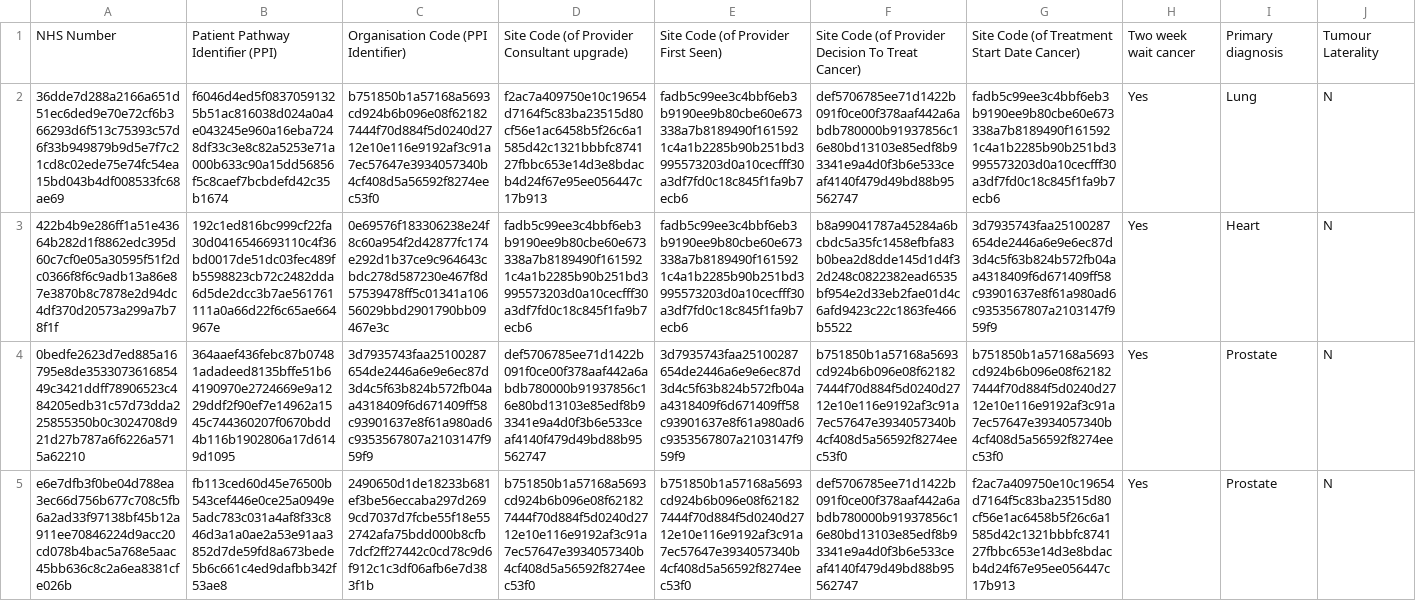
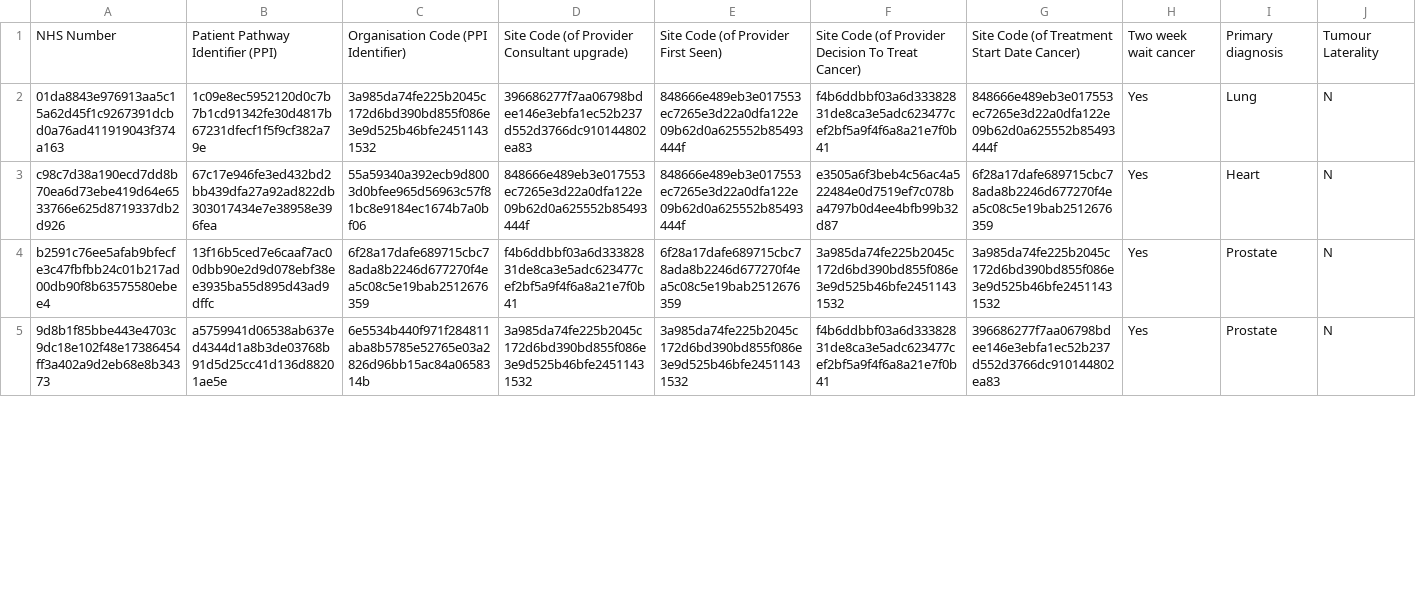
Before and after one commit to ytachi0026/anonymiser, a CSV file: Anonymiser/output.csv, drawn as a sheet; only a part is shown; the diff covers the shown part only; the diff names each change by its address in the sheet, - before the commit and + after, or states it on an @@ line.

```diff
--- a/Anonymiser/output.csv
+++ b/Anonymiser/output.csv
-A2: 36dde7d288a2166a651d51ec6ded9e70e72cf6b366293d6f513c75393c57d6f33b949879b9d5e7f7c21cd8c02ede75e74fc54ea15bd043b4df008533fc68ae69
+A2: 01da8843e976913aa5c15a62d45f1c9267391dcbd0a76ad411919043f374a163
-B2: f6046d4ed5f08370591325b51ac816038d024a0a4e043245e960a16eba7248df33c3e8c82a5253e71a000b633c90a15dd56856f5c8caef7bcbdefd42c35b1674
+B2: 1c09e8ec5952120d0c7b7b1cd91342fe30d4817b67231dfecf1f5f9cf382a79e
-C2: b751850b1a57168a5693cd924b6b096e08f621827444f70d884f5d0240d2712e10e116e9192af3c91a7ec57647e3934057340b4cf408d5a56592f8274eec53f0
+C2: 3a985da74fe225b2045c172d6bd390bd855f086e3e9d525b46bfe24511431532
-D2: f2ac7a409750e10c19654d7164f5c83ba23515d80cf56e1ac6458b5f26c6a1585d42c1321bbbfc874127fbbc653e14d3e8bdacb4d24f67e95ee056447c17b913
+D2: 396686277f7aa06798bdee146e3ebfa1ec52b237d552d3766dc910144802ea83
-E2:E3: fadb5c99ee3c4bbf6eb3b9190ee9b80cbe60e673338a7b8189490f1615921c4a1b2285b90b251bd3995573203d0a10cecfff30a3df7fd0c18c845f1fa9b7ecb6
+E2:E3: 848666e489eb3e017553ec7265e3d22a0dfa122e09b62d0a625552b85493444f
-F2: def5706785ee71d1422b091f0ce00f378aaf442a6abdb780000b91937856c16e80bd13103e85edf8b93341e9a4d0f3b6e533ceaf4140f479d49bd88b95562747
+F2: f4b6ddbbf03a6d33382831de8ca3e5adc623477cef2bf5a9f4f6a8a21e7f0b41
-G2: fadb5c99ee3c4bbf6eb3b9190ee9b80cbe60e673338a7b8189490f1615921c4a1b2285b90b251bd3995573203d0a10cecfff30a3df7fd0c18c845f1fa9b7ecb6
+G2: 848666e489eb3e017553ec7265e3d22a0dfa122e09b62d0a625552b85493444f
-A3: 422b4b9e286ff1a51e43664b282d1f8862edc395d60c7cf0e05a30595f51f2dc0366f8f6c9adb13a86e87e3870b8c7878e2d94dc4df370d20573a299a7b78f1f
+A3: c98c7d38a190ecd7dd8b70ea6d73ebe419d64e6533766e625d8719337db2d926
-B3: 192c1ed816bc999cf22fa30d0416546693110c4f36bd0017de51dc03fec489fb5598823cb72c2482dda6d5de2dcc3b7ae561761111a0a66d22f6c65ae664967e
+B3: 67c17e946fe3ed432bd2bb439dfa27a92ad822db303017434e7e38958e396fea
-C3: 0e69576f183306238e24f8c60a954f2d42877fc174e292d1b37ce9c964643cbdc278d587230e467f8d57539478ff5c01341a10656029bbd2901790bb09467e3c
+C3: 55a59340a392ecb9d8003d0bfee965d56963c57f81bc8e9184ec1674b7a0bf06
-D3: fadb5c99ee3c4bbf6eb3b9190ee9b80cbe60e673338a7b8189490f1615921c4a1b2285b90b251bd3995573203d0a10cecfff30a3df7fd0c18c845f1fa9b7ecb6
+D3: 848666e489eb3e017553ec7265e3d22a0dfa122e09b62d0a625552b85493444f
-F3: b8a99041787a45284a6bcbdc5a35fc1458efbfa83b0bea2d8dde145d1d4f32d248c0822382ead6535bf954e2d33eb2fae01d4c6afd9423c22c1863fe466b5522
+F3: e3505a6f3beb4c56ac4a522484e0d7519ef7c078ba4797b0d4ee4bfb99b32d87
-G3: 3d7935743faa25100287654de2446a6e9e6ec87d3d4c5f63b824b572fb04aa4318409f6d671409ff58c93901637e8f61a980ad6c9353567807a2103147f959f9
+G3: 6f28a17dafe689715cbc78ada8b2246d677270f4ea5c08c5e19bab2512676359
-A4: 0bedfe2623d7ed885a16795e8de353307361685449c3421ddff78906523c484205edb31c57d73dda225855350b0c3024708d921d27b787a6f6226a5715a62210
+A4: b2591c76ee5afab9bfecfe3c47fbfbb24c01b217ad00db90f8b63575580ebee4
-B4: 364aaef436febc87b07481adadeed8135bffe51b64190970e2724669e9a1229ddf2f90ef7e14962a1545c744360207f0670bdd4b116b1902806a17d6149d1095
+B4: 13f16b5ced7e6caaf7ac00dbb90e2d9d078ebf38ee3935ba55d895d43ad9dffc
-C4: 3d7935743faa25100287654de2446a6e9e6ec87d3d4c5f63b824b572fb04aa4318409f6d671409ff58c93901637e8f61a980ad6c9353567807a2103147f959f9
+C4: 6f28a17dafe689715cbc78ada8b2246d677270f4ea5c08c5e19bab2512676359
-D4: def5706785ee71d1422b091f0ce00f378aaf442a6abdb780000b91937856c16e80bd13103e85edf8b93341e9a4d0f3b6e533ceaf4140f479d49bd88b95562747
+D4: f4b6ddbbf03a6d33382831de8ca3e5adc623477cef2bf5a9f4f6a8a21e7f0b41
-E4: 3d7935743faa25100287654de2446a6e9e6ec87d3d4c5f63b824b572fb04aa4318409f6d671409ff58c93901637e8f61a980ad6c9353567807a2103147f959f9
+E4: 6f28a17dafe689715cbc78ada8b2246d677270f4ea5c08c5e19bab2512676359
-F4: b751850b1a57168a5693cd924b6b096e08f621827444f70d884f5d0240d2712e10e116e9192af3c91a7ec57647e3934057340b4cf408d5a56592f8274eec53f0
+F4: 3a985da74fe225b2045c172d6bd390bd855f086e3e9d525b46bfe24511431532
-G4: b751850b1a57168a5693cd924b6b096e08f621827444f70d884f5d0240d2712e10e116e9192af3c91a7ec57647e3934057340b4cf408d5a56592f8274eec53f0
+G4: 3a985da74fe225b2045c172d6bd390bd855f086e3e9d525b46bfe24511431532
-A5: e6e7dfb3f0be04d788ea3ec66d756b677c708c5fb6a2ad33f97138bf45b12a911ee70846224d9acc20cd078b4bac5a768e5aac45bb636c8c2a6ea8381cfe026b
+A5: 9d8b1f85bbe443e4703c9dc18e102f48e17386454ff3a402a9d2eb68e8b34373
-B5: fb113ced60d45e76500b543cef446e0ce25a0949e5adc783c031a4af8f33c846d3a1a0ae2a53e91aa3852d7de59fd8a673bede5b6c661c4ed9dafbb342f53ae8
+B5: a5759941d06538ab637ed4344d1a8b3de03768b91d5d25cc41d136d88201ae5e
-C5: 2490650d1de18233b681ef3be56eccaba297d2699cd7037d7fcbe55f18e552742afa75bdd000b8cfb7dcf2ff27442c0cd78c9d6f912c1c3df06afb6e7d383f1b
+C5: 6e5534b440f971f284811aba8b5785e52765e03a2826d96bb15ac84a0658314b
-D5: b751850b1a57168a5693cd924b6b096e08f621827444f70d884f5d0240d2712e10e116e9192af3c91a7ec57647e3934057340b4cf408d5a56592f8274eec53f0
+D5: 3a985da74fe225b2045c172d6bd390bd855f086e3e9d525b46bfe24511431532
-E5: b751850b1a57168a5693cd924b6b096e08f621827444f70d884f5d0240d2712e10e116e9192af3c91a7ec57647e3934057340b4cf408d5a56592f8274eec53f0
+E5: 3a985da74fe225b2045c172d6bd390bd855f086e3e9d525b46bfe24511431532
-F5: def5706785ee71d1422b091f0ce00f378aaf442a6abdb780000b91937856c16e80bd13103e85edf8b93341e9a4d0f3b6e533ceaf4140f479d49bd88b95562747
+F5: f4b6ddbbf03a6d33382831de8ca3e5adc623477cef2bf5a9f4f6a8a21e7f0b41
-G5: f2ac7a409750e10c19654d7164f5c83ba23515d80cf56e1ac6458b5f26c6a1585d42c1321bbbfc874127fbbc653e14d3e8bdacb4d24f67e95ee056447c17b913
+G5: 396686277f7aa06798bdee146e3ebfa1ec52b237d552d3766dc910144802ea83
```
Also changed, not shown: 42 edited cells elsewhere in this file, 5 other files.
